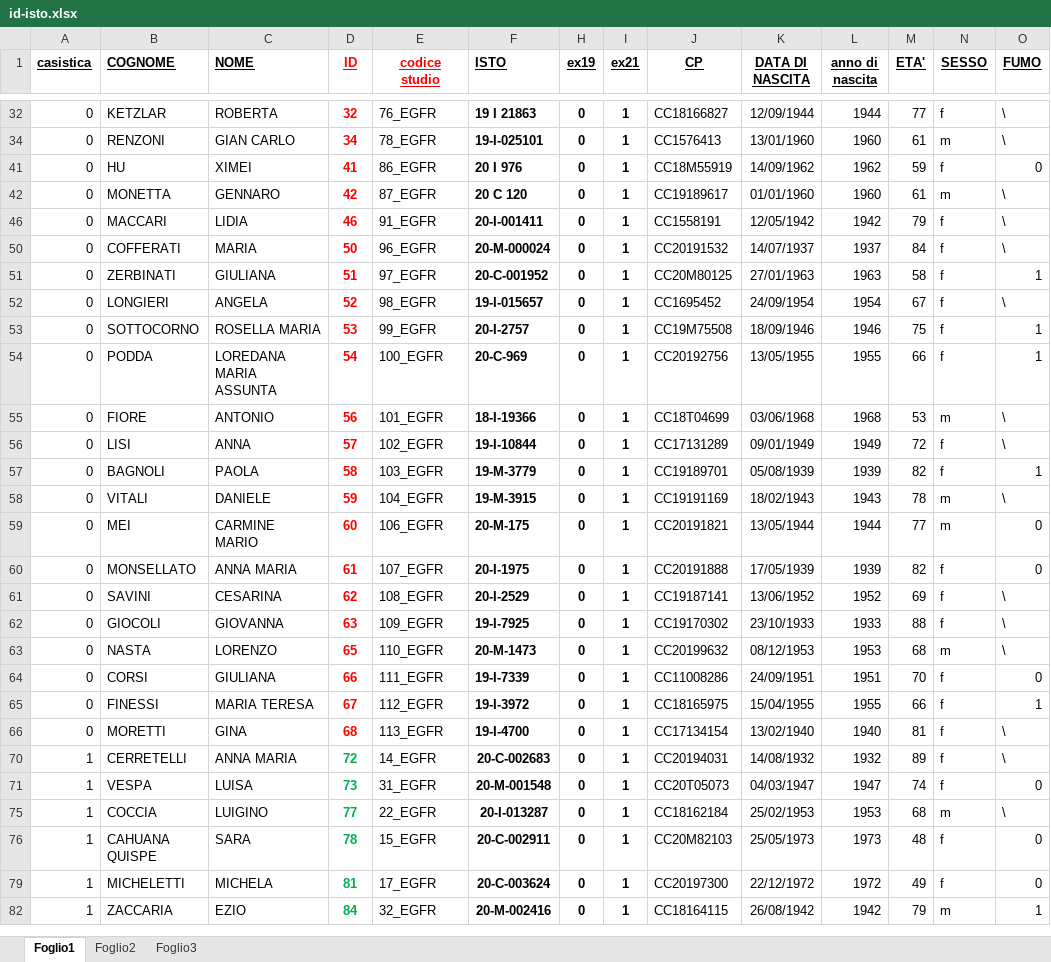
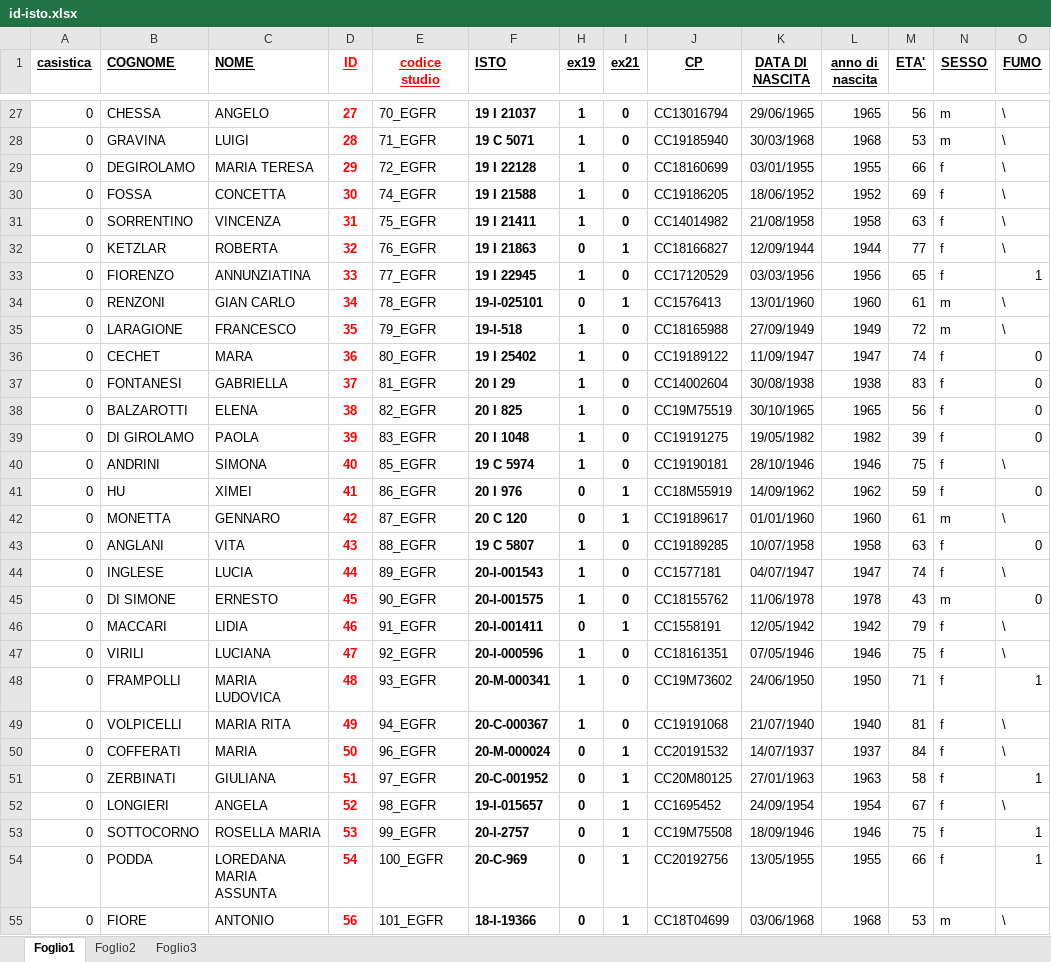
Before and after one commit to aRanghiero/progetto_EGFR, an Excel workbook: id-isto.xlsx, sheet Foglio1, drawn as a sheet; only a part is shown, gaps mark what is left out; the shorter side is filled out with more unchanged rows; values as stored, in another font and other column widths than the file's, no borders; charts and pictures not drawn; rows hold the shown columns only; the diff covers the shown part only; the diff names each change by its address in the sheet, - before the commit and + after, or states it on an @@ line.

```diff
--- a/id-isto.xlsx (sheet Foglio1)
+++ b/id-isto.xlsx (sheet Foglio1)
@@ row 27 unhidden: 0 | CHESSA | ANGELO | 27 | 70_EGFR | 19 I 21037 | 1 | 0 | CC13016794 | 29/06/1965 | 1965 | 56 | m | \ @@
@@ row 28 unhidden: 0 | GRAVINA | LUIGI | 28 | 71_EGFR | 19 C 5071 | 1 | 0 | CC19185940 | 30/03/1968 | 1968 | 53 | m | \ @@
@@ row 29 unhidden: 0 | DEGIROLAMO | MARIA TERESA | 29 | 72_EGFR | 19 I 22128 | 1 | 0 | CC18160699 | 03/01/1955 | 1955 | 66 | f | \ @@
@@ row 30 unhidden: 0 | FOSSA | CONCETTA | 30 | 74_EGFR | 19 I 21588 | 1 | 0 | CC19186205 | 18/06/1952 | 1952 | 69 | f | \ @@
@@ row 31 unhidden: 0 | SORRENTINO | VINCENZA | 31 | 75_EGFR | 19 I 21411 | 1 | 0 | CC14014982 | 21/08/1958 | 1958 | 63 | f | \ @@
@@ row 33 unhidden: 0 | FIORENZO | ANNUNZIATINA | 33 | 77_EGFR | 19 I 22945 | 1 | 0 | CC17120529 | 03/03/1956 | 1956 | 65 | f | 1 @@
@@ row 35 unhidden: 0 | LARAGIONE | FRANCESCO | 35 | 79_EGFR | 19-I-518 | 1 | 0 | CC18165988 | 27/09/1949 | 1949 | 72 | m | \ @@
@@ row 36 unhidden: 0 | CECHET | MARA | 36 | 80_EGFR | 19 I 25402 | 1 | 0 | CC19189122 | 11/09/1947 | 1947 | 74 | f | 0 @@
@@ row 37 unhidden: 0 | FONTANESI | GABRIELLA | 37 | 81_EGFR | 20 I 29 | 1 | 0 | CC14002604 | 30/08/1938 | 1938 | 83 | f | 0 @@
@@ row 38 unhidden: 0 | BALZAROTTI | ELENA | 38 | 82_EGFR | 20 I 825 | 1 | 0 | CC19M75519 | 30/10/1965 | 1965 | 56 | f | 0 @@
@@ row 39 unhidden: 0 | DI GIROLAMO | PAOLA | 39 | 83_EGFR | 20 I 1048 | 1 | 0 | CC19191275 | 19/05/1982 | 1982 | 39 | f | 0 @@
@@ row 40 unhidden: 0 | ANDRINI | SIMONA | 40 | 85_EGFR | 19 C 5974 | 1 | 0 | CC19190181 | 28/10/1946 | 1946 | 75 | f | \ @@
@@ row 43 unhidden: 0 | ANGLANI | VITA | 43 | 88_EGFR | 19 C 5807 | 1 | 0 | CC19189285 | 10/07/1958 | 1958 | 63 | f | 0 @@
@@ row 44 unhidden: 0 | INGLESE | LUCIA | 44 | 89_EGFR | 20-I-001543 | 1 | 0 | CC1577181 | 04/07/1947 | 1947 | 74 | f | \ @@
@@ row 45 unhidden: 0 | DI SIMONE | ERNESTO | 45 | 90_EGFR | 20-I-001575 | 1 | 0 | CC18155762 | 11/06/1978 | 1978 | 43 | m | 0 @@
@@ row 47 unhidden: 0 | VIRILI | LUCIANA | 47 | 92_EGFR | 20-I-000596 | 1 | 0 | CC18161351 | 07/05/1946 | 1946 | 75 | f | \ @@
@@ row 48 unhidden: 0 | FRAMPOLLI | MARIA LUDOVICA | 48 | 93_EGFR | 20-M-000341 | 1 | 0 | CC19M73602 | 24/06/1950 | 1950 | 71 | f | 1 @@
@@ row 49 unhidden: 0 | VOLPICELLI | MARIA RITA | 49 | 94_EGFR | 20-C-000367 | 1 | 0 | CC19191068 | 21/07/1940 | 1940 | 81 | f | \ @@
```
Also changed, not shown: 49 hidden or unhidden rows elsewhere in this sheet, charts or pictures, 4 other files.
